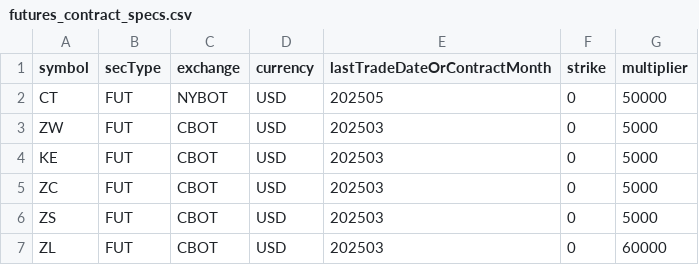
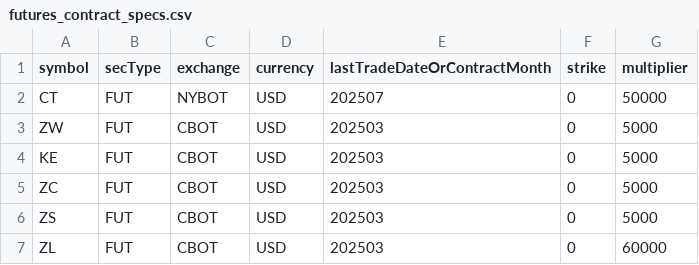
Before and after one commit to foscoa/Qcore, a CSV file: futures_contract_specs.csv, drawn as a sheet; only a part is shown.

```diff
--- a/futures_contract_specs.csv
+++ b/futures_contract_specs.csv
@@ -1,3 +1,3 @@
 symbol,secType,exchange,currency,lastTradeDateOrContractMonth,strike,multiplier
-CT,FUT,NYBOT,USD,202505,0,50000
+CT,FUT,NYBOT,USD,202507,0,50000
 ZW,FUT,CBOT,USD,202503,0,5000
```
Also changed, not shown: Q_Pareto_Transaction_History_DEV/Data/aggregated_transaction_history.csv, Q_Pareto_Transaction_History_DEV/Data/corr_matrix.csv, 11 other files.
